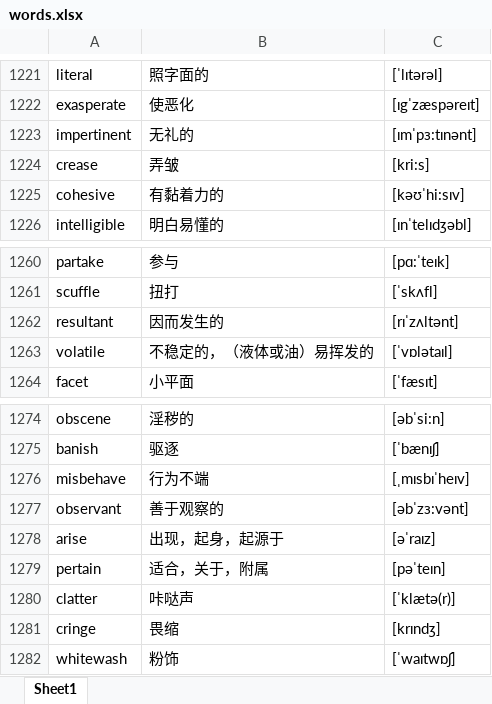
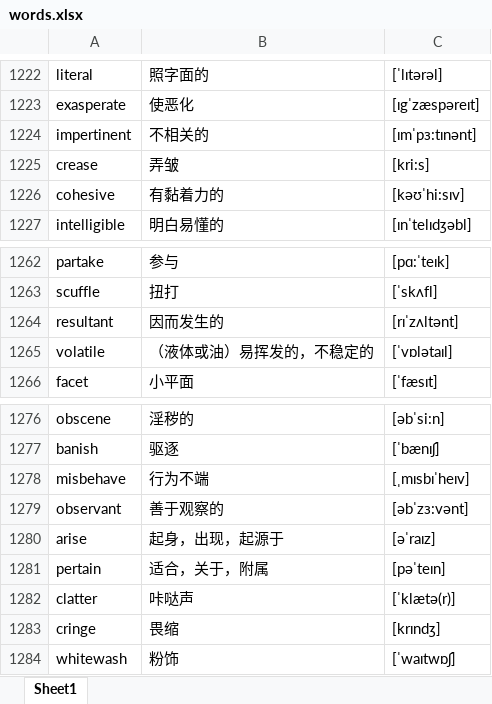
Before and after one commit to google88888888/learnEnglish, an Excel workbook: words.xlsx, sheet Sheet1, drawn as a sheet; only a part is shown, gaps mark what is left out; values as stored, in another font and other column widths than the file's, no cell formats; addresses are those after the commit; the diff covers the shown part only; the diff names each change by its address in the sheet, - before the commit and + after, or states it on an @@ line.

```diff
--- a/words.xlsx (sheet Sheet1)
+++ b/words.xlsx (sheet Sheet1)
-B1224: 无礼的
+B1224: 不相关的
-B1265: 不稳定的，（液体或油）易挥发的
+B1265: （液体或油）易挥发的，不稳定的
-B1280: 出现，起身，起源于
+B1280: 起身，出现，起源于
```
Also changed, not shown: 4 added rows and 3 edited cells elsewhere in this sheet, cell formats.
